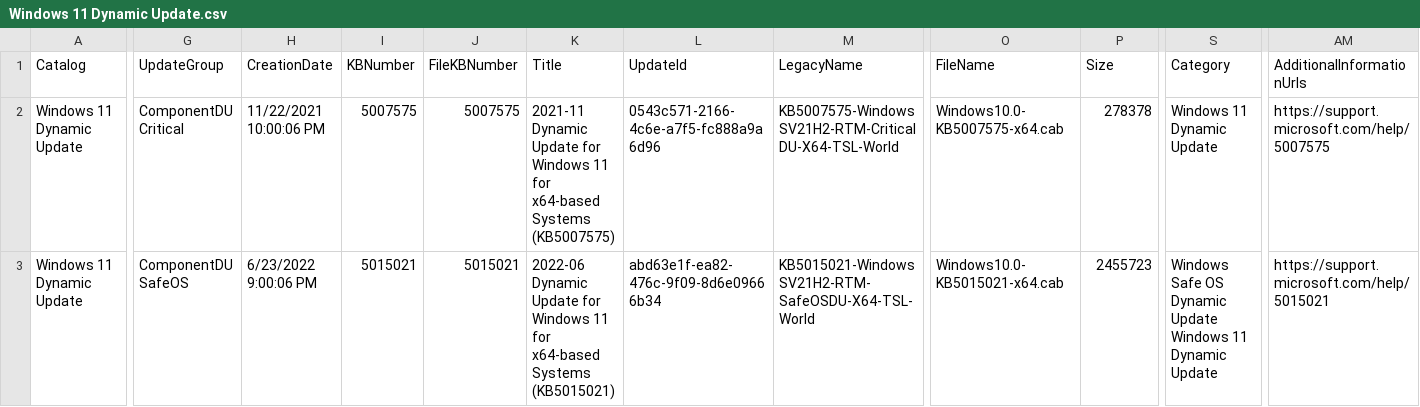
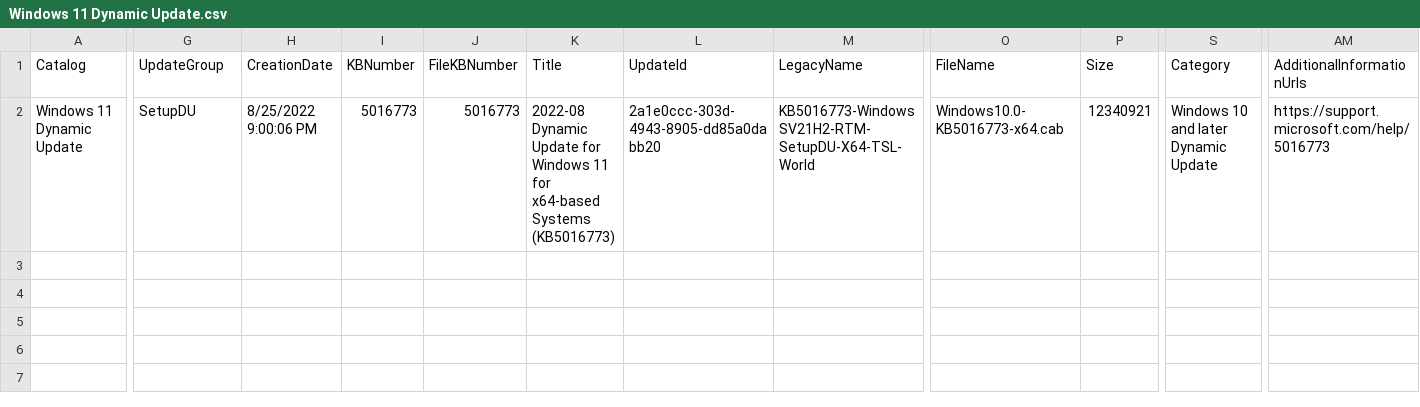
Before and after one commit to OSDeploy/OSDSUS, a CSV file: Catalogs/Windows/Windows 11 Dynamic Update.csv, drawn as a sheet; only a part is shown, gaps mark what is left out; removed rows and columns are numbered as before the commit, all else as after; rows hold the shown columns only; the diff covers the shown part only; the diff names each change by its address in the sheet, - before the commit and + after, or states it on an @@ line.

```diff
--- a/Catalogs/Windows/Windows 11 Dynamic Update.csv
+++ b/Catalogs/Windows/Windows 11 Dynamic Update.csv
-row 2: Windows 11 Dynamic Update | ComponentDU Critical | 11/22/2021 10:00:06 PM | 5007575 | 5007575 | 2021-11 Dynamic Update for Windows 11 for x64-based Systems (KB5007575) | 0543c571-2166-4c6e-a7f5-fc888a9a6d96 | KB5007575-WindowsSV21H2-RTM-CriticalDU-X64-TSL-World | Windows10.0-KB5007575-x64.cab | 278378 | Windows 11 Dynamic Update | https://support.microsoft.com/help/5007575
-G2 (UpdateGroup): ComponentDU SafeOS
+G2 (UpdateGroup): SetupDU
-H2 (CreationDate): 6/23/2022 9:00:06 PM
+H2 (CreationDate): 8/25/2022 9:00:06 PM
-I2 (KBNumber): 5015021
+I2 (KBNumber): 5016773
-J2 (FileKBNumber): 5015021
+J2 (FileKBNumber): 5016773
-K2 (Title): 2022-06 Dynamic Update for Windows 11 for x64-based Systems (KB5015021)
+K2 (Title): 2022-08 Dynamic Update for Windows 11 for x64-based Systems (KB5016773)
-L2 (UpdateId): abd63e1f-ea82-476c-9f09-8d6e09666b34
+L2 (UpdateId): 2a1e0ccc-303d-4943-8905-dd85a0dabb20
-M2 (LegacyName): KB5015021-WindowsSV21H2-RTM-SafeOSDU-X64-TSL-World
+M2 (LegacyName): KB5016773-WindowsSV21H2-RTM-SetupDU-X64-TSL-World
-O2 (FileName): Windows10.0-KB5015021-x64.cab
+O2 (FileName): Windows10.0-KB5016773-x64.cab
-P2 (Size): 2455723
+P2 (Size): 12340921
-S2 (Category): Windows Safe OS Dynamic Update Windows 11 Dynamic Update
+S2 (Category): Windows 10 and later Dynamic Update
-AM2 (AdditionalInformationUrls): https://support.microsoft.com/help/5015021
+AM2 (AdditionalInformationUrls): https://support.microsoft.com/help/5016773
```
Also changed, not shown: 7 edited cells elsewhere in this file, Catalogs/Windows/Windows 10 Dynamic Update.csv, 4 other files.
